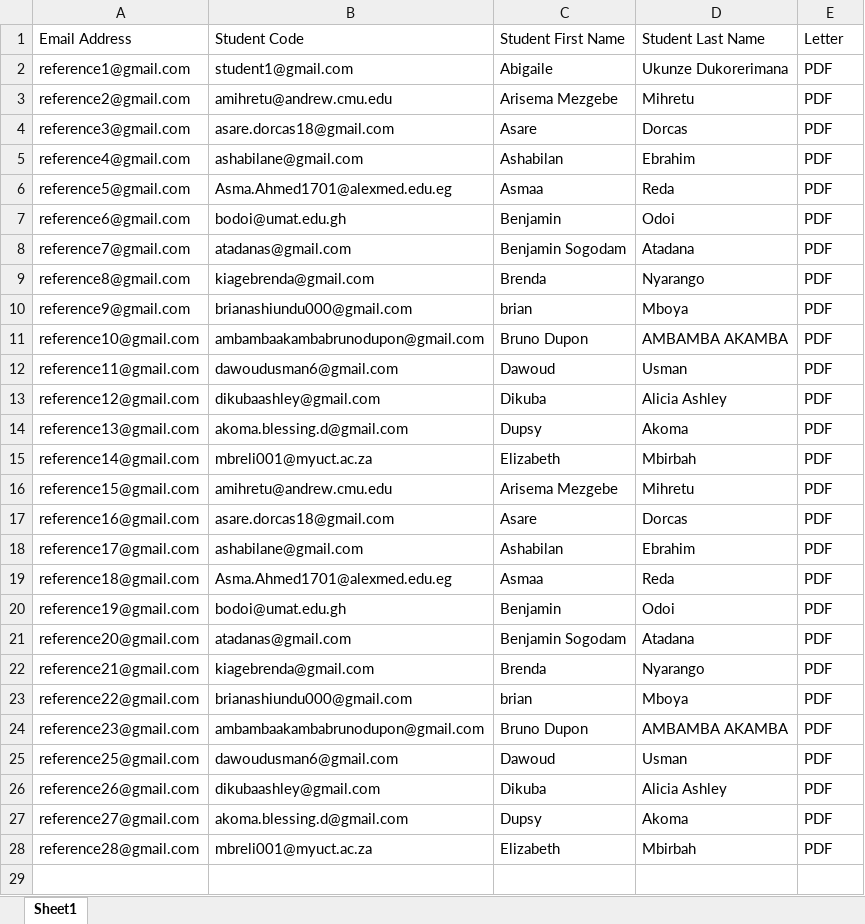
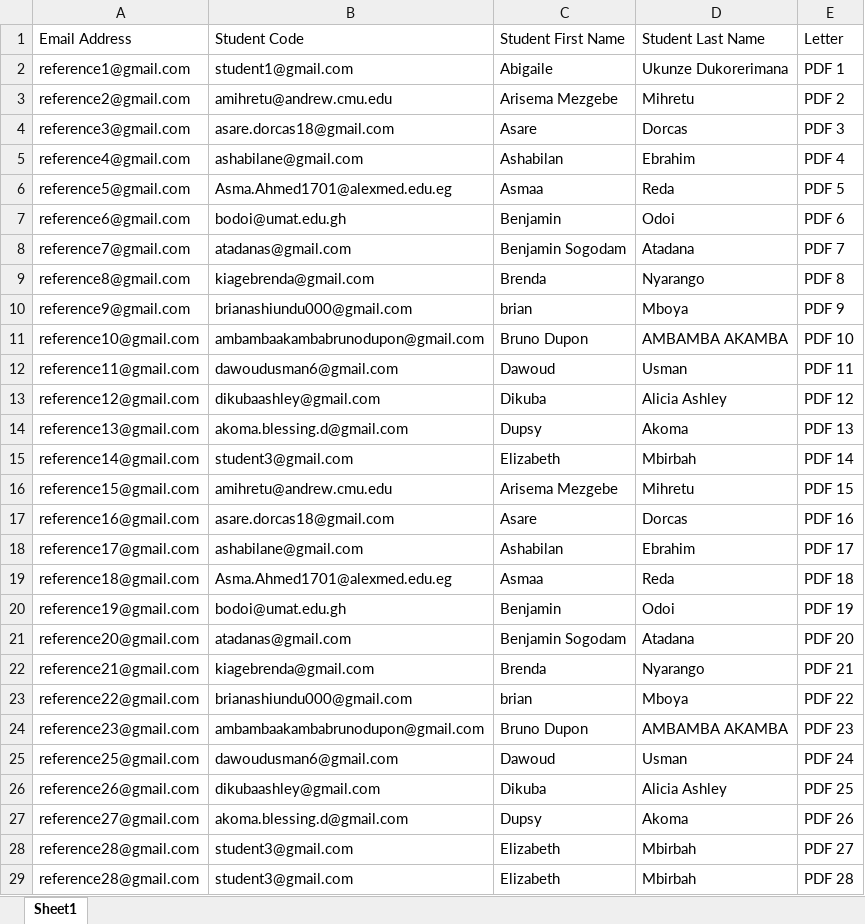
Before and after one commit to trendinafrica/student_selection_process_automation, an Excel workbook: dummy_references_responses_data.xlsx, sheet Sheet1, drawn as a sheet; only a part is shown; values as stored, in another font and other column widths than the file's, no borders; charts and pictures not drawn; the diff covers the shown part only; the diff names each change by its address in the sheet, - before the commit and + after, or states it on an @@ line.

```diff
--- a/dummy_references_responses_data.xlsx (sheet Sheet1)
+++ b/dummy_references_responses_data.xlsx (sheet Sheet1)
-E2: PDF
+E2: PDF 1
-E3: PDF
+E3: PDF 2
-E4: PDF
+E4: PDF 3
-E5: PDF
+E5: PDF 4
-E6: PDF
+E6: PDF 5
-E7: PDF
+E7: PDF 6
-E8: PDF
+E8: PDF 7
-E9: PDF
+E9: PDF 8
-E10: PDF
+E10: PDF 9
-E11: PDF
+E11: PDF 10
-E12: PDF
+E12: PDF 11
-E13: PDF
+E13: PDF 12
-E14: PDF
+E14: PDF 13
-B15: mbreli001@myuct.ac.za
+B15: student3@gmail.com
-E15: PDF
+E15: PDF 14
-E16: PDF
+E16: PDF 15
-E17: PDF
+E17: PDF 16
-E18: PDF
+E18: PDF 17
-E19: PDF
+E19: PDF 18
-E20: PDF
+E20: PDF 19
-E21: PDF
+E21: PDF 20
-E22: PDF
+E22: PDF 21
-E23: PDF
+E23: PDF 22
-E24: PDF
+E24: PDF 23
-E25: PDF
+E25: PDF 24
-E26: PDF
+E26: PDF 25
-E27: PDF
+E27: PDF 26
-B28: mbreli001@myuct.ac.za
+B28: student3@gmail.com
-E28: PDF
+E28: PDF 27
+row 29: reference28@gmail.com | student3@gmail.com | Elizabeth | Mbirbah | PDF 28
```
Also changed, not shown: 1 added row elsewhere in this sheet, dummy_students_responses_data.xlsx, 1 other file.
